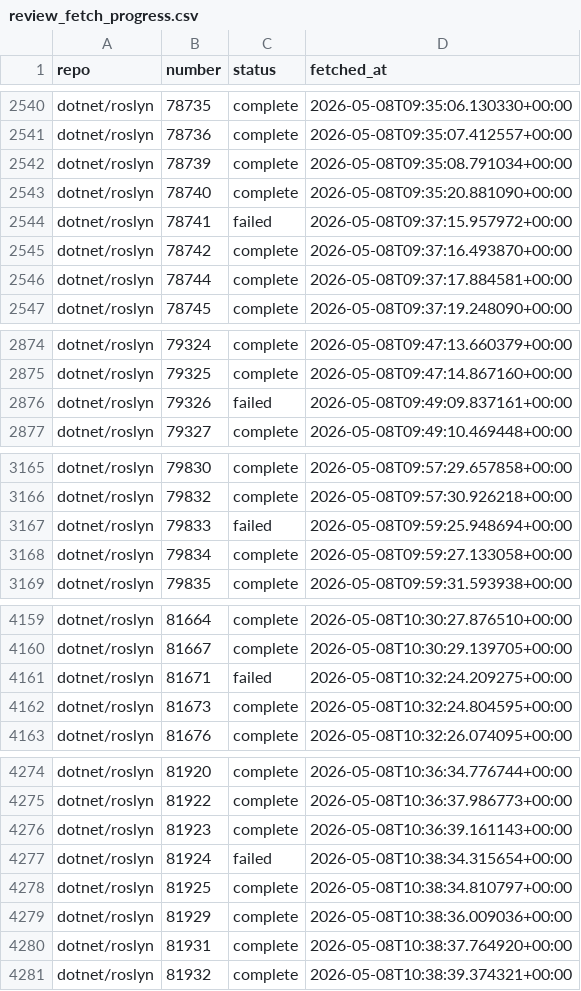
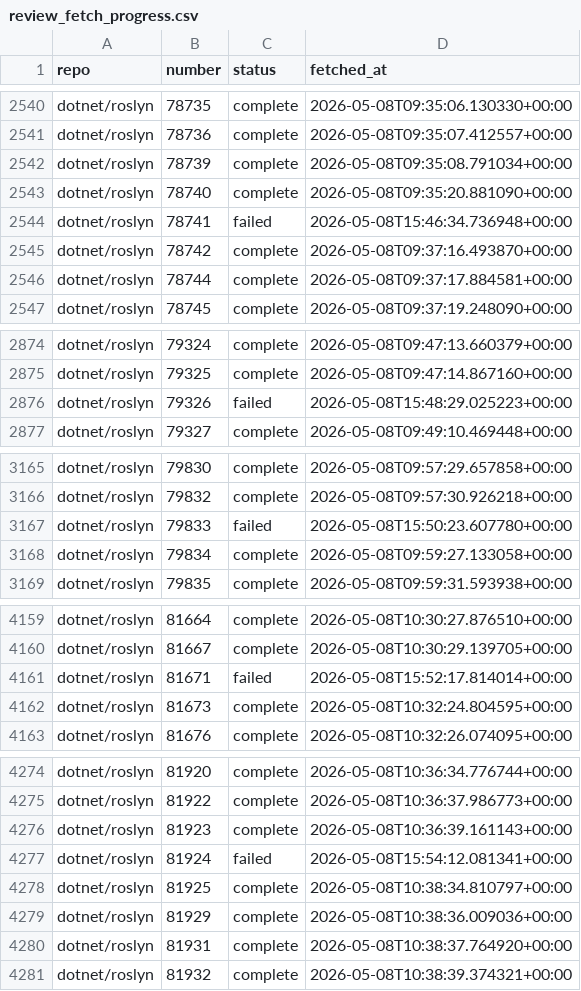
Before and after one commit to danmoseley/repo-health-metrics, a CSV file: data/review_fetch_progress.csv, drawn as a sheet; only a part is shown, gaps mark what is left out.

```diff
--- a/data/review_fetch_progress.csv
+++ b/data/review_fetch_progress.csv
@@ -2543,3 +2543,3 @@ dotnet/roslyn,78739,complete,2026-05-08T09:35:08.791034+00:00
 dotnet/roslyn,78740,complete,2026-05-08T09:35:20.881090+00:00
-dotnet/roslyn,78741,failed,2026-05-08T09:37:15.957972+00:00
+dotnet/roslyn,78741,failed,2026-05-08T15:46:34.736948+00:00
 dotnet/roslyn,78742,complete,2026-05-08T09:37:16.493870+00:00
@@ -2875,3 +2875,3 @@ dotnet/roslyn,79324,complete,2026-05-08T09:47:13.660379+00:00
 dotnet/roslyn,79325,complete,2026-05-08T09:47:14.867160+00:00
-dotnet/roslyn,79326,failed,2026-05-08T09:49:09.837161+00:00
+dotnet/roslyn,79326,failed,2026-05-08T15:48:29.025223+00:00
 dotnet/roslyn,79327,complete,2026-05-08T09:49:10.469448+00:00
@@ -3166,3 +3166,3 @@ dotnet/roslyn,79830,complete,2026-05-08T09:57:29.657858+00:00
 dotnet/roslyn,79832,complete,2026-05-08T09:57:30.926218+00:00
-dotnet/roslyn,79833,failed,2026-05-08T09:59:25.948694+00:00
+dotnet/roslyn,79833,failed,2026-05-08T15:50:23.607780+00:00
 dotnet/roslyn,79834,complete,2026-05-08T09:59:27.133058+00:00
@@ -4160,3 +4160,3 @@ dotnet/roslyn,81664,complete,2026-05-08T10:30:27.876510+00:00
 dotnet/roslyn,81667,complete,2026-05-08T10:30:29.139705+00:00
-dotnet/roslyn,81671,failed,2026-05-08T10:32:24.209275+00:00
+dotnet/roslyn,81671,failed,2026-05-08T15:52:17.814014+00:00
 dotnet/roslyn,81673,complete,2026-05-08T10:32:24.804595+00:00
@@ -4276,3 +4276,3 @@ dotnet/roslyn,81922,complete,2026-05-08T10:36:37.986773+00:00
 dotnet/roslyn,81923,complete,2026-05-08T10:36:39.161143+00:00
-dotnet/roslyn,81924,failed,2026-05-08T10:38:34.315654+00:00
+dotnet/roslyn,81924,failed,2026-05-08T15:54:12.081341+00:00
 dotnet/roslyn,81925,complete,2026-05-08T10:38:34.810797+00:00
```
Also changed, not shown: 34 other files.
